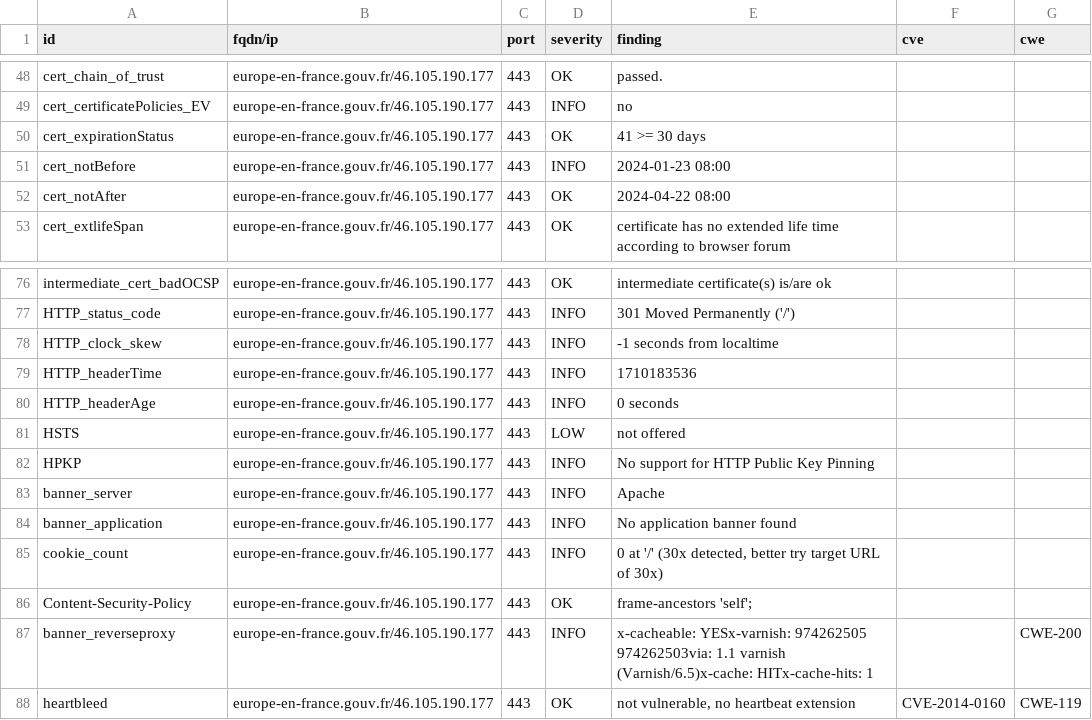
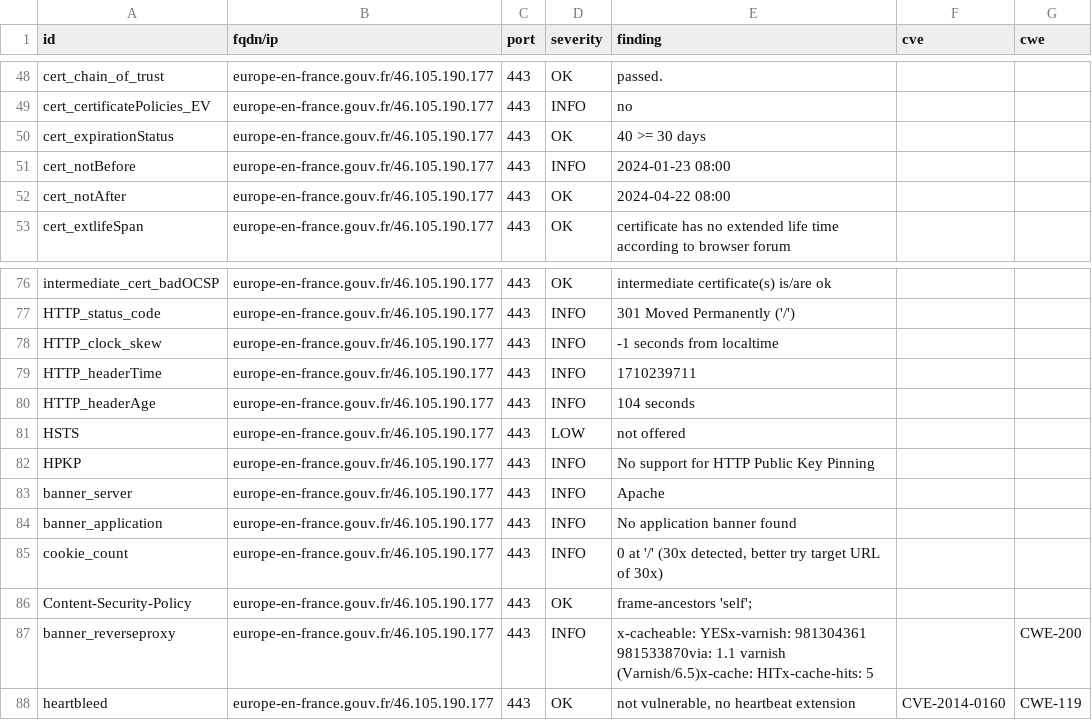
Before and after one commit to GKO-org/dashlordPrd4, a CSV file: results/aHR0cHM6Ly9ldXJvcGUtZW4tZnJhbmNlLmdvdXYuZnI=/testssl.csv, drawn as a sheet; only a part is shown, gaps mark what is left out.

```diff
--- a/results/aHR0cHM6Ly9ldXJvcGUtZW4tZnJhbmNlLmdvdXYuZnI=/testssl.csv
+++ b/results/aHR0cHM6Ly9ldXJvcGUtZW4tZnJhbmNlLmdvdXYuZnI=/testssl.csv
@@ -49,3 +49,3 @@
 "cert_certificatePolicies_EV","europe-en-france.gouv.fr/46.105.190.177","443","INFO","no","",""
-"cert_expirationStatus","europe-en-france.gouv.fr/46.105.190.177","443","OK","41 >= 30 days","",""
+"cert_expirationStatus","europe-en-france.gouv.fr/46.105.190.177","443","OK","40 >= 30 days","",""
 "cert_notBefore","europe-en-france.gouv.fr/46.105.190.177","443","INFO","2024-01-23 08:00","",""
@@ -78,4 +78,4 @@
 "HTTP_clock_skew","europe-en-france.gouv.fr/46.105.190.177","443","INFO","-1 seconds from localtime","",""
-"HTTP_headerTime","europe-en-france.gouv.fr/46.105.190.177","443","INFO","1710183536","",""
-"HTTP_headerAge","europe-en-france.gouv.fr/46.105.190.177","443","INFO","0 seconds","",""
+"HTTP_headerTime","europe-en-france.gouv.fr/46.105.190.177","443","INFO","1710239711","",""
+"HTTP_headerAge","europe-en-france.gouv.fr/46.105.190.177","443","INFO","104 seconds","",""
 "HSTS","europe-en-france.gouv.fr/46.105.190.177","443","LOW","not offered","",""
@@ -86,3 +86,3 @@
 "Content-Security-Policy","europe-en-france.gouv.fr/46.105.190.177","443","OK","frame-ancestors 'self';","",""
-"banner_reverseproxy","europe-en-france.gouv.fr/46.105.190.177","443","INFO","x-cacheable: YESx-varnish: 974262505 974262503via: 1.1 varnish (Varnish/6.5)x-cache: HITx-cache-hits: 1","","CWE-200"
+"banner_reverseproxy","europe-en-france.gouv.fr/46.105.190.177","443","INFO","x-cacheable: YESx-varnish: 981304361 981533870via: 1.1 varnish (Varnish/6.5)x-cache: HITx-cache-hits: 5","","CWE-200"
 "heartbleed","europe-en-france.gouv.fr/46.105.190.177","443","OK","not vulnerable, no heartbeat extension","CVE-2014-0160","CWE-119"
```
Also changed, not shown: 8 other files.
